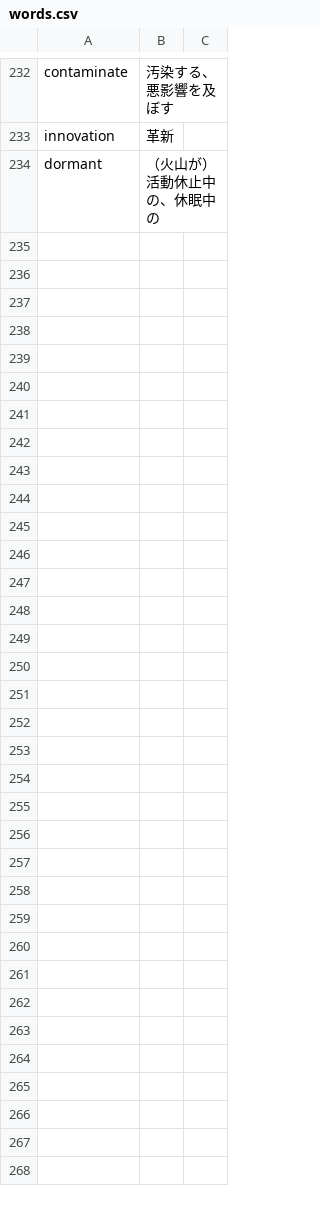
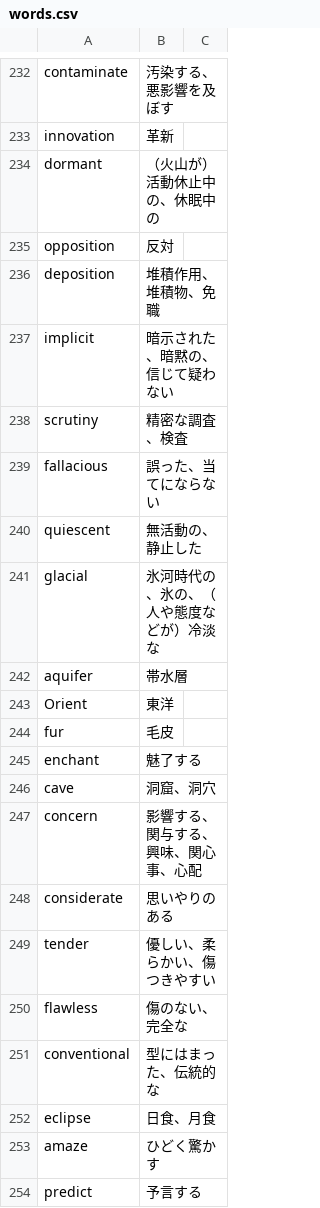
Before and after one commit to GATAKAWAKACHICO/GATAKAWAKACHICO.github.io, a CSV file: toefl-learning-vocabulary/csv/words.csv, drawn as a sheet; only a part is shown, gaps mark what is left out; the diff covers the shown part only.

Commit message:
Added new words

```diff
--- a/toefl-learning-vocabulary/csv/words.csv
+++ b/toefl-learning-vocabulary/csv/words.csv
@@ -234 +234,21 @@ innovation,革新,
 dormant,（火山が）活動休止中の、休眠中の,
+opposition,反対,
+deposition,堆積作用、堆積物、免職,
+implicit,暗示された、暗黙の、信じて疑わない,
+scrutiny,精密な調査、検査,
+fallacious,誤った、当てにならない,
+quiescent,無活動の、静止した,
+glacial,氷河時代の、氷の、（人や態度などが）冷淡な,
+aquifer,帯水層,
+Orient,東洋,
+fur,毛皮,
+enchant,魅了する,
+cave,洞窟、洞穴,
+concern,影響する、関与する、興味、関心事、心配,
+considerate,思いやりのある,
+tender,優しい、柔らかい、傷つきやすい,
+flawless,傷のない、完全な,
+conventional,型にはまった、伝統的な,
+eclipse,日食、月食,
+amaze,ひどく驚かす,
+predict,予言する,
```
Also changed, not shown: 53 added rows elsewhere in this file.
